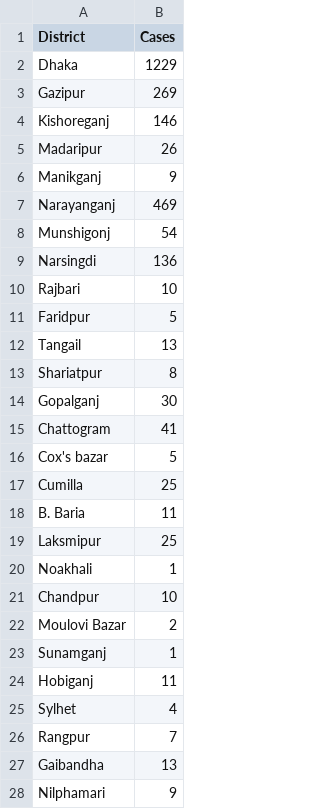
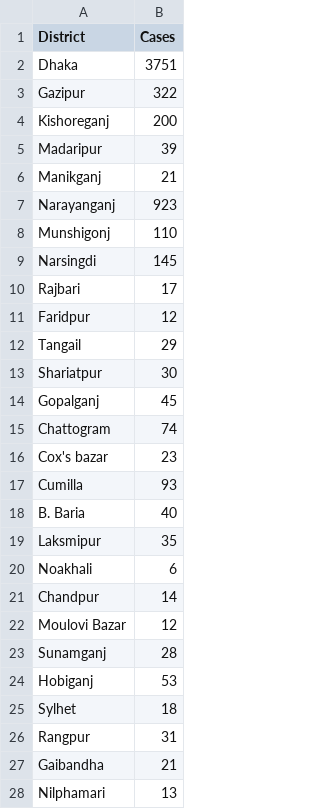
Before and after one commit to TF-ROS-Lab/Predictive-Analysis-of-COVID-19, a CSV file: Data Source/district_wise_cases_bangladesh.csv, drawn as a sheet; only a part is shown; the diff covers the shown part only.

```diff
--- a/Data Source/district_wise_cases_bangladesh.csv
+++ b/Data Source/district_wise_cases_bangladesh.csv
@@ -1,28 +1,28 @@
 District,Cases
-Dhaka ,1229
-Gazipur ,269
-Kishoreganj ,146
-Madaripur ,26
-Manikganj ,9
-Narayanganj ,469
-Munshigonj ,54
-Narsingdi ,136
-Rajbari ,10
-Faridpur ,5
-Tangail ,13
-Shariatpur ,8
-Gopalganj ,30
-Chattogram ,41
-Cox's bazar ,5
-Cumilla ,25
-B. Baria ,11
-Laksmipur ,25
-Noakhali ,1
-Chandpur ,10
-Moulovi Bazar ,2
-Sunamganj ,1
-Hobiganj ,11
-Sylhet ,4
-Rangpur ,7
-Gaibandha ,13
-Nilphamari ,9
+Dhaka ,3751
+Gazipur ,322
+Kishoreganj ,200
+Madaripur ,39
+Manikganj ,21
+Narayanganj ,923
+Munshigonj ,110
+Narsingdi ,145
+Rajbari ,17
+Faridpur ,12
+Tangail ,29
+Shariatpur ,30
+Gopalganj ,45
+Chattogram ,74
+Cox's bazar ,23
+Cumilla ,93
+B. Baria ,40
+Laksmipur ,35
+Noakhali ,6
+Chandpur ,14
+Moulovi Bazar ,12
+Sunamganj ,28
+Hobiganj ,53
+Sylhet ,18
+Rangpur ,31
+Gaibandha ,21
+Nilphamari ,13
```
Also changed, not shown: 17 edited cells elsewhere in this file, Models/district_wise_cases_bangladesh.csv, 27 other files.
